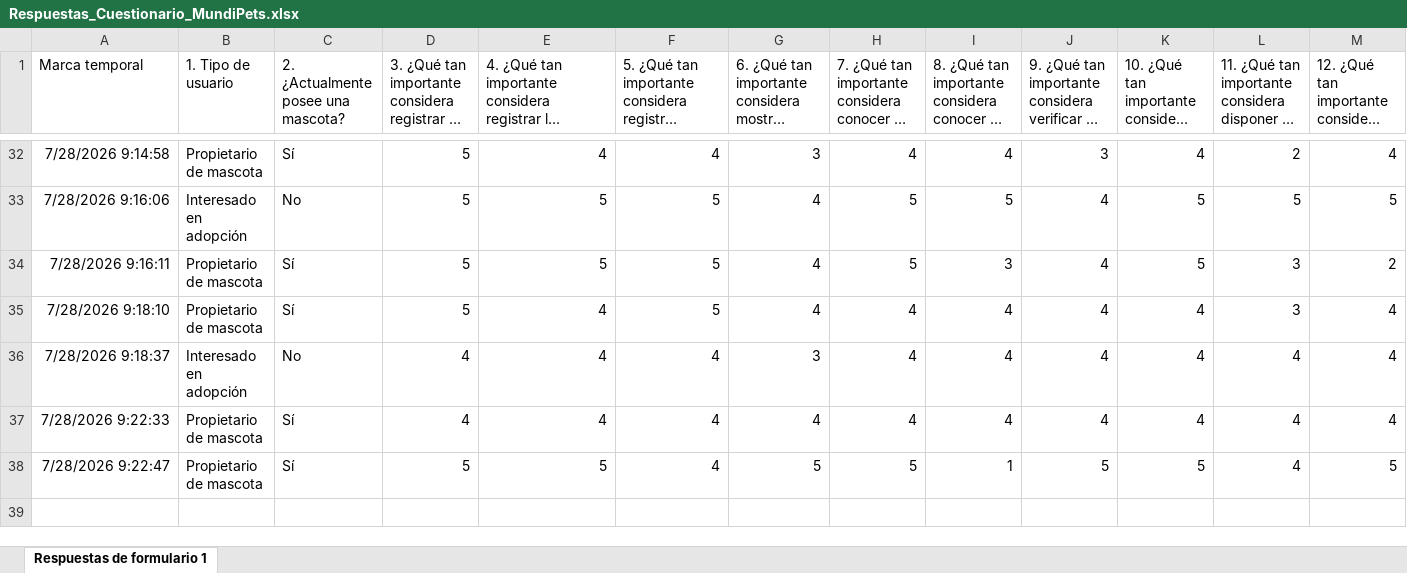
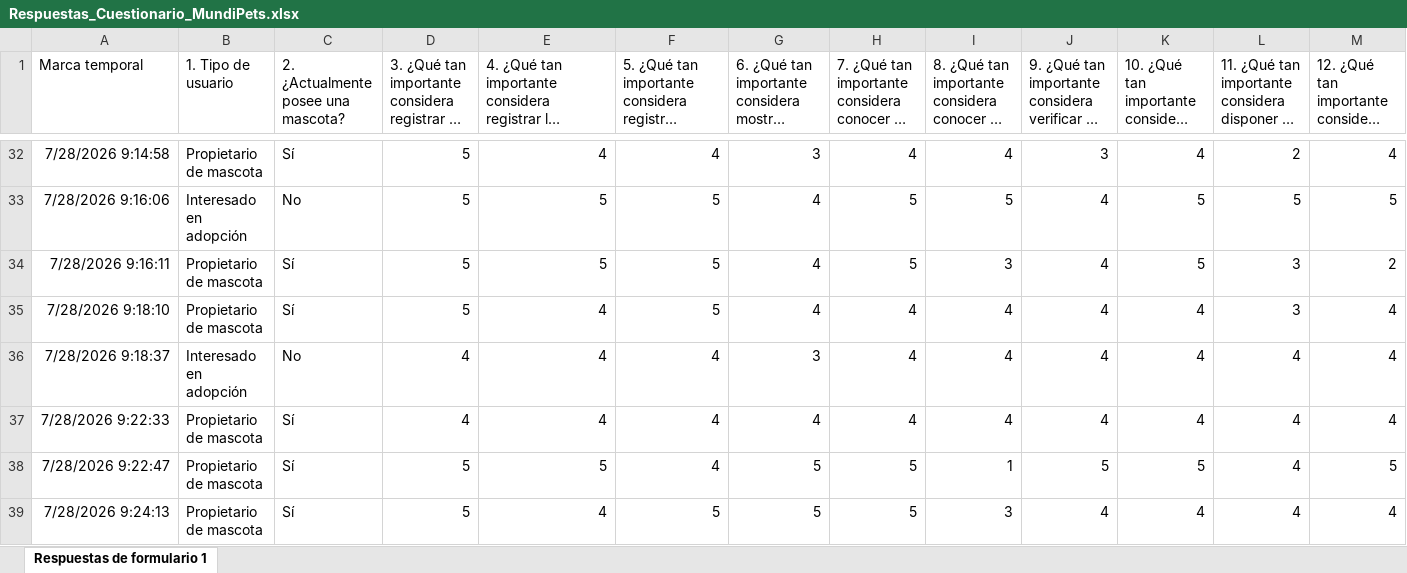
Before and after one commit to andymendozap03/MundiPets-PFC-IngReq, an Excel workbook: 02_Evidencias/Cuestionario/Respuestas/Respuestas_Cuestionario_MundiPets.xlsx, sheet Respuestas de formulario 1, drawn as a sheet; only a part is shown, gaps mark what is left out; long unchanged cells end in …; values as stored, in another font and other column widths than the file's, no borders; table styles not drawn; rows hold the shown columns only; the diff names each change by its address in the sheet, - before the commit and + after, or states it on an @@ line.

Commit message:
Agregar nueva respuesta del cuestionario y excel actualizado

```diff
--- a/02_Evidencias/Cuestionario/Respuestas/Respuestas_Cuestionario_MundiPets.xlsx (sheet Respuestas de formulario 1)
+++ b/02_Evidencias/Cuestionario/Respuestas/Respuestas_Cuestionario_MundiPets.xlsx (sheet Respuestas de formulario 1)
+row 39: 7/28/2026 9:24:13 | Propietario de mascota | Sí | 5 | 4 | 5 | 5 | 5 | 3 | 4 | 4 | 4 | 4
```
Also changed, not shown: 1 other file.
